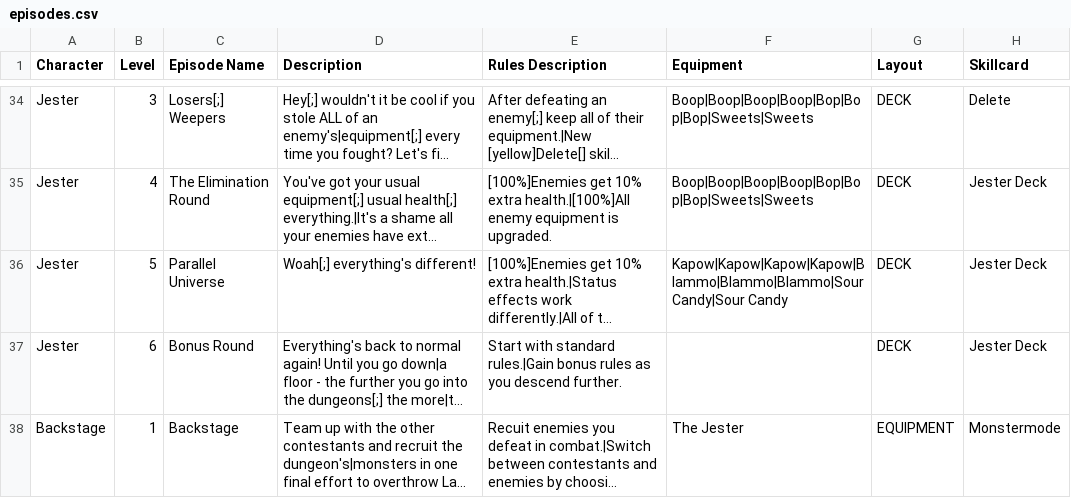
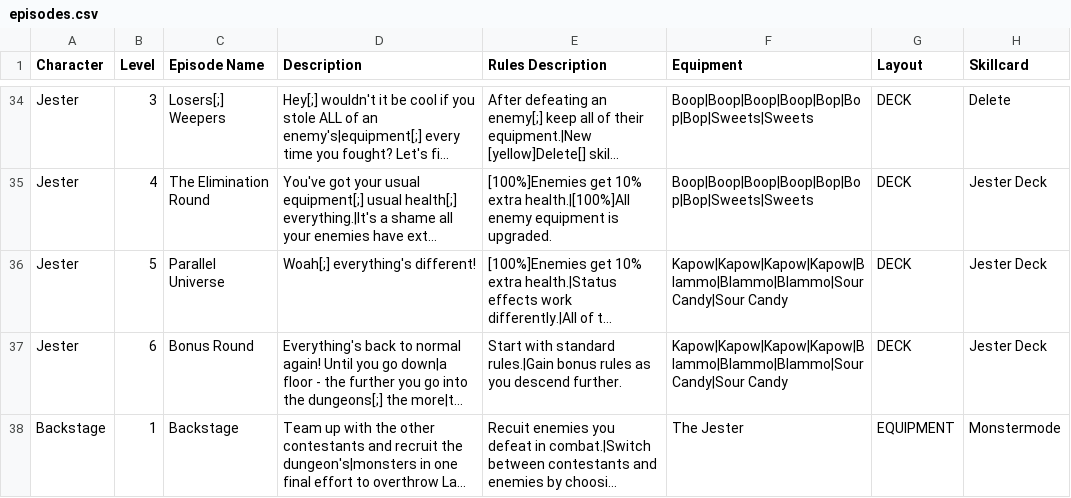
Before and after one commit to WhoNeedsAUsrName/Flanders-Den, a CSV file: data/text/episodes.csv, drawn as a sheet; only a part is shown, gaps mark what is left out; long unchanged cells end in …; the diff names each change by its address in the sheet, - before the commit and + after, or states it on an @@ line.

```diff
--- a/data/text/episodes.csv
+++ b/data/text/episodes.csv
-F37 (Equipment): (empty)
+F37 (Equipment): Kapow|Kapow|Kapow|Kapow|Blammo|Blammo|Blammo|Sour Candy|Sour Candy
```
Also changed, not shown: _append/data/text/equipment.csv.
